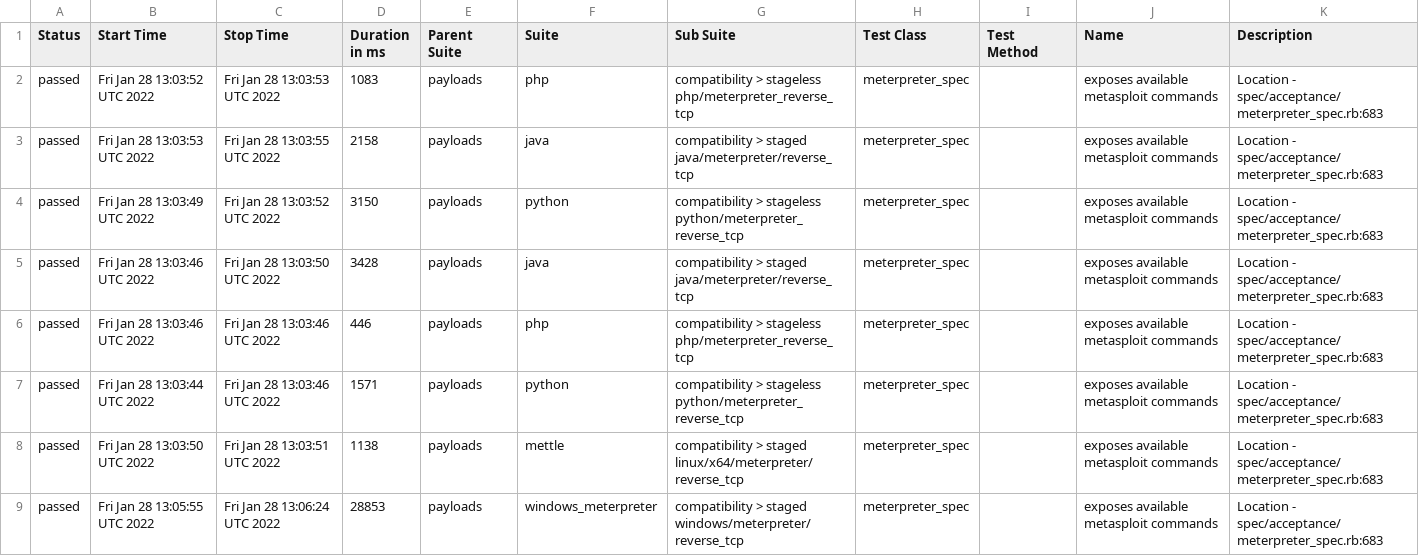
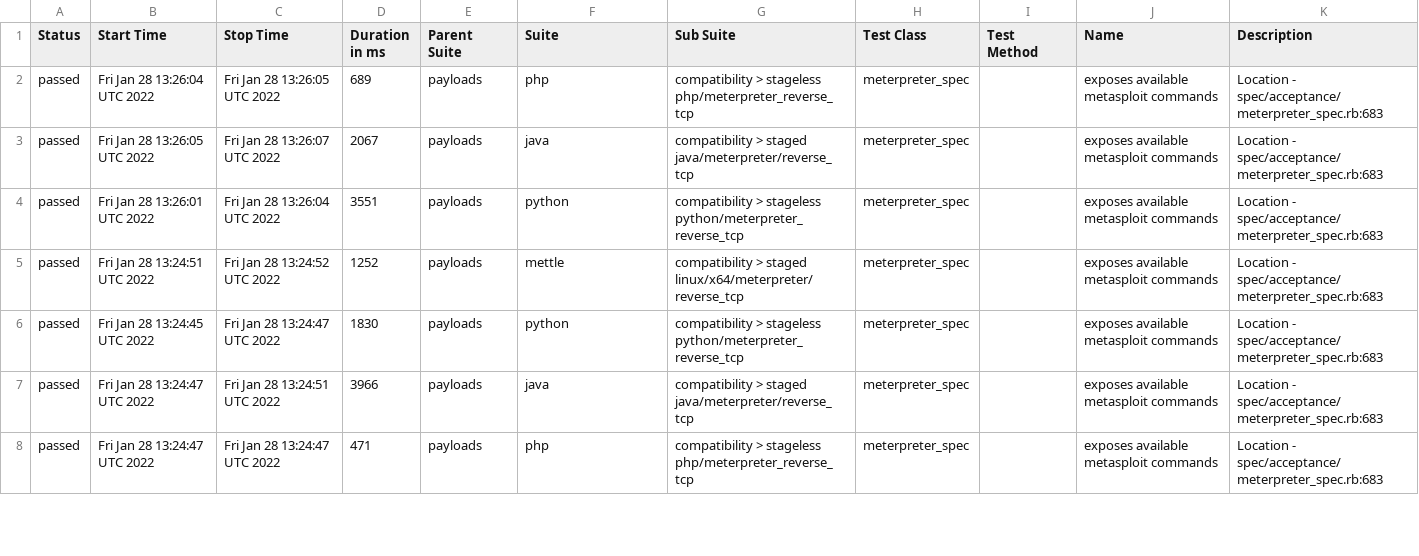
Before and after one commit to AlanFoster/metasploit-framework, a CSV file: data/suites.csv, drawn as a sheet; only a part is shown; the diff covers the shown part only.

```diff
--- a/data/suites.csv
+++ b/data/suites.csv
@@ -1,9 +1,8 @@
 "Status","Start Time","Stop Time","Duration in ms","Parent Suite","Suite","Sub Suite","Test Class","Test Method","Name","Description"
-"passed","Fri Jan 28 13:03:52 UTC 2022","Fri Jan 28 13:03:53 UTC 2022","1083","payloads","php","compatibility > stageless php/meterpreter_reverse_tcp","meterpreter_spec","","exposes available metasploit commands","Location - spec/acceptance/meterpreter_spec.rb:683"
-"passed","Fri Jan 28 13:03:53 UTC 2022","Fri Jan 28 13:03:55 UTC 2022","2158","payloads","java","compatibility > staged java/meterpreter/reverse_tcp","meterpreter_spec","","exposes available metasploit commands","Location - spec/acceptance/meterpreter_spec.rb:683"
-"passed","Fri Jan 28 13:03:49 UTC 2022","Fri Jan 28 13:03:52 UTC 2022","3150","payloads","python","compatibility > stageless python/meterpreter_reverse_tcp","meterpreter_spec","","exposes available metasploit commands","Location - spec/acceptance/meterpreter_spec.rb:683"
-"passed","Fri Jan 28 13:03:46 UTC 2022","Fri Jan 28 13:03:50 UTC 2022","3428","payloads","java","compatibility > staged java/meterpreter/reverse_tcp","meterpreter_spec","","exposes available metasploit commands","Location - spec/acceptance/meterpreter_spec.rb:683"
-"passed","Fri Jan 28 13:03:46 UTC 2022","Fri Jan 28 13:03:46 UTC 2022","446","payloads","php","compatibility > stageless php/meterpreter_reverse_tcp","meterpreter_spec","","exposes available metasploit commands","Location - spec/acceptance/meterpreter_spec.rb:683"
-"passed","Fri Jan 28 13:03:44 UTC 2022","Fri Jan 28 13:03:46 UTC 2022","1571","payloads","python","compatibility > stageless python/meterpreter_reverse_tcp","meterpreter_spec","","exposes available metasploit commands","Location - spec/acceptance/meterpreter_spec.rb:683"
-"passed","Fri Jan 28 13:03:50 UTC 2022","Fri Jan 28 13:03:51 UTC 2022","1138","payloads","mettle","compatibility > staged linux/x64/meterpreter/reverse_tcp","meterpreter_spec","","exposes available metasploit commands","Location - spec/acceptance/meterpreter_spec.rb:683"
-"passed","Fri Jan 28 13:05:55 UTC 2022","Fri Jan 28 13:06:24 UTC 2022","28853","payloads","windows_meterpreter","compatibility > staged windows/meterpreter/reverse_tcp","meterpreter_spec","","exposes available metasploit commands","Location - spec/acceptance/meterpreter_spec.rb:683"
+"passed","Fri Jan 28 13:26:04 UTC 2022","Fri Jan 28 13:26:05 UTC 2022","689","payloads","php","compatibility > stageless php/meterpreter_reverse_tcp","meterpreter_spec","","exposes available metasploit commands","Location - spec/acceptance/meterpreter_spec.rb:683"
+"passed","Fri Jan 28 13:26:05 UTC 2022","Fri Jan 28 13:26:07 UTC 2022","2067","payloads","java","compatibility > staged java/meterpreter/reverse_tcp","meterpreter_spec","","exposes available metasploit commands","Location - spec/acceptance/meterpreter_spec.rb:683"
+"passed","Fri Jan 28 13:26:01 UTC 2022","Fri Jan 28 13:26:04 UTC 2022","3551","payloads","python","compatibility > stageless python/meterpreter_reverse_tcp","meterpreter_spec","","exposes available metasploit commands","Location - spec/acceptance/meterpreter_spec.rb:683"
+"passed","Fri Jan 28 13:24:51 UTC 2022","Fri Jan 28 13:24:52 UTC 2022","1252","payloads","mettle","compatibility > staged linux/x64/meterpreter/reverse_tcp","meterpreter_spec","","exposes available metasploit commands","Location - spec/acceptance/meterpreter_spec.rb:683"
+"passed","Fri Jan 28 13:24:45 UTC 2022","Fri Jan 28 13:24:47 UTC 2022","1830","payloads","python","compatibility > stageless python/meterpreter_reverse_tcp","meterpreter_spec","","exposes available metasploit commands","Location - spec/acceptance/meterpreter_spec.rb:683"
+"passed","Fri Jan 28 13:24:47 UTC 2022","Fri Jan 28 13:24:51 UTC 2022","3966","payloads","java","compatibility > staged java/meterpreter/reverse_tcp","meterpreter_spec","","exposes available metasploit commands","Location - spec/acceptance/meterpreter_spec.rb:683"
+"passed","Fri Jan 28 13:24:47 UTC 2022","Fri Jan 28 13:24:47 UTC 2022","471","payloads","php","compatibility > stageless php/meterpreter_reverse_tcp","meterpreter_spec","","exposes available metasploit commands","Location - spec/acceptance/meterpreter_spec.rb:683"
```
Also changed, not shown: 1 added row and 15 edited cells elsewhere in this file, 48 other files.
